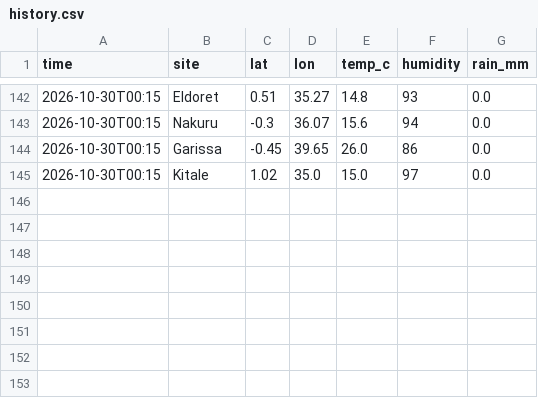
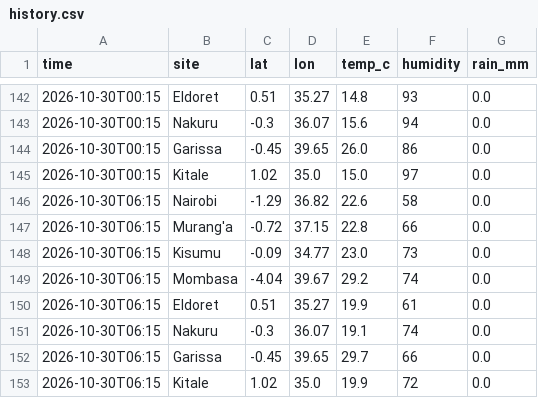
Before and after one commit to Roseyshi/Weather_Rainfall_Monitor, a CSV file: data/history.csv, drawn as a sheet; only a part is shown, gaps mark what is left out; the diff names each change by its address in the sheet, - before the commit and + after, or states it on an @@ line.

Commit message:
Update data

```diff
--- a/data/history.csv
+++ b/data/history.csv
+row 146: 2026-10-30T06:15 | Nairobi | -1.29 | 36.82 | 22.6 | 58 | 0.0
+row 147: 2026-10-30T06:15 | Murang'a | -0.72 | 37.15 | 22.8 | 66 | 0.0
+row 148: 2026-10-30T06:15 | Kisumu | -0.09 | 34.77 | 23.0 | 73 | 0.0
+row 149: 2026-10-30T06:15 | Mombasa | -4.04 | 39.67 | 29.2 | 74 | 0.0
+row 150: 2026-10-30T06:15 | Eldoret | 0.51 | 35.27 | 19.9 | 61 | 0.0
+row 151: 2026-10-30T06:15 | Nakuru | -0.3 | 36.07 | 19.1 | 74 | 0.0
+row 152: 2026-10-30T06:15 | Garissa | -0.45 | 39.65 | 29.7 | 66 | 0.0
+row 153: 2026-10-30T06:15 | Kitale | 1.02 | 35.0 | 19.9 | 72 | 0.0
```
